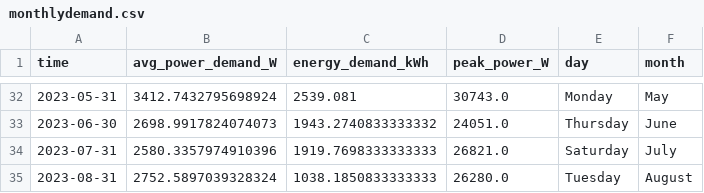
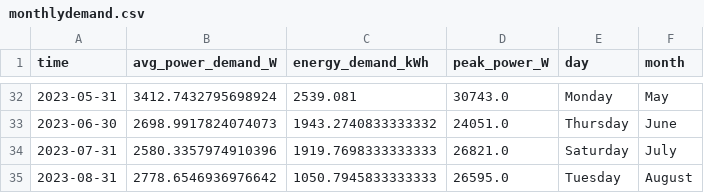
Before and after one commit to winston-edwin-chiong/slrpEV-data-dashboard, a CSV file: data/monthlydemand.csv, drawn as a sheet; only a part is shown, gaps mark what is left out.

```diff
--- a/data/monthlydemand.csv
+++ b/data/monthlydemand.csv
@@ -34,2 +34,2 @@ time,avg_power_demand_W,energy_demand_kWh,peak_power_W,day,month
 2023-07-31,2580.3357974910396,1919.7698333333333,26821.0,Saturday,July
-2023-08-31,2752.5897039328324,1038.1850833333333,26280.0,Tuesday,August
+2023-08-31,2778.6546936976642,1050.7945833333333,26595.0,Tuesday,August
```
Also changed, not shown: data/dailydemand.csv, 6 other files.
